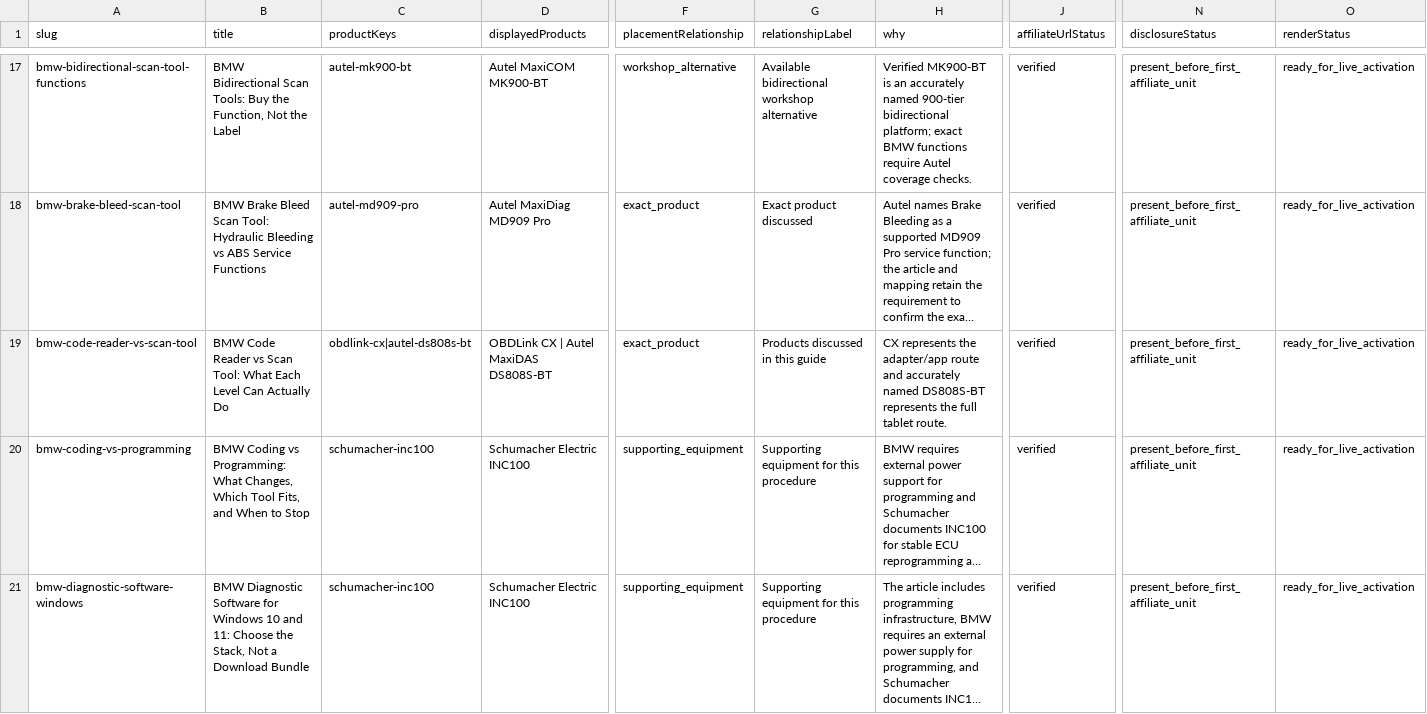
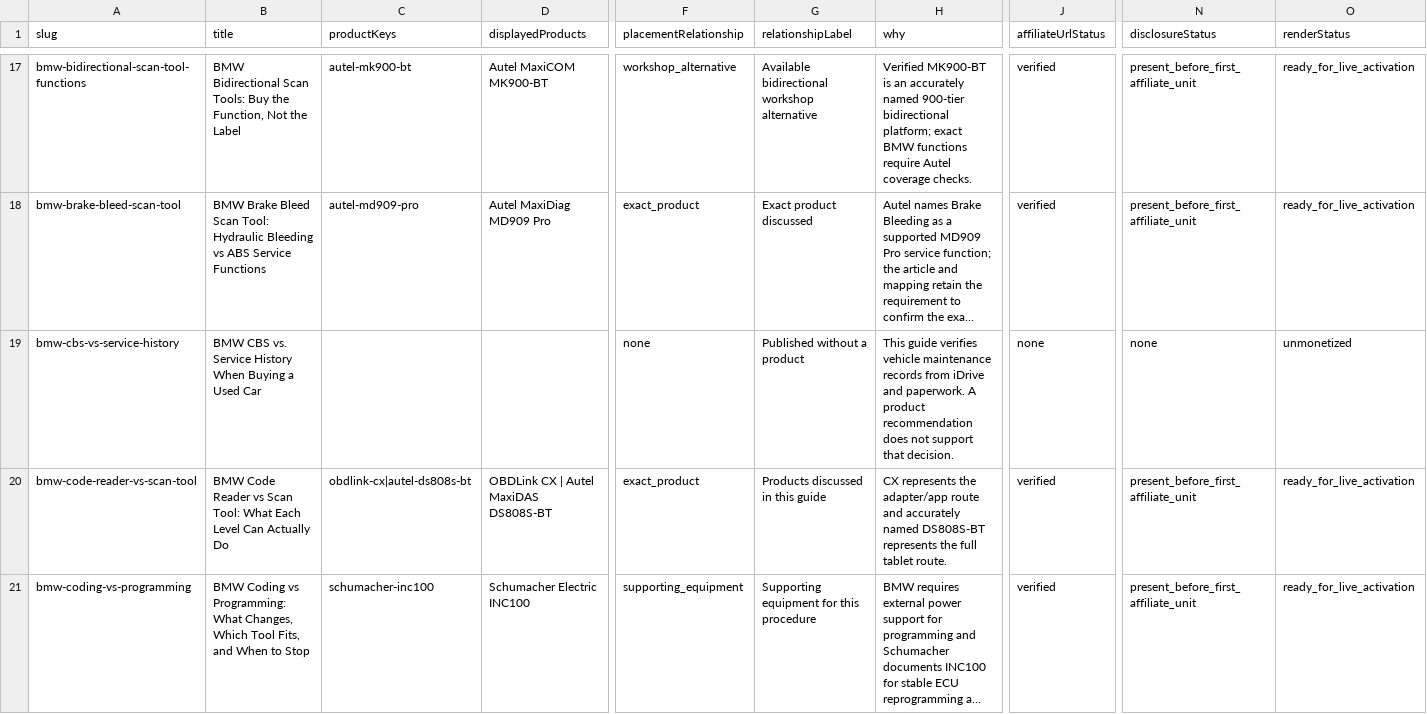
Before and after one commit to mFarhan09/chassisSignal, a CSV file: reports/affiliate/final-affiliate-coverage.csv, drawn as a sheet; only a part is shown, gaps mark what is left out; the shorter side is filled out with more unchanged rows; long unchanged cells end in …; rows hold the shown columns only; the diff covers the shown part only; the diff names each change by its address in the sheet, - before the commit and + after, or states it on an @@ line.

```diff
--- a/reports/affiliate/final-affiliate-coverage.csv
+++ b/reports/affiliate/final-affiliate-coverage.csv
+row 19: bmw-cbs-vs-service-history | BMW CBS vs. Service History When Buying a Used Car |  |  | none | Published without a product | This guide verifies vehicle maintenance records from iDrive and paperwork. A product recommendation does not support that decision. | none | none | unmonetized
```
Also changed, not shown: 1 added row elsewhere in this file, reports/affiliate/article-inventory.csv, reports/affiliate/article-product-review.csv, 10 other files.
